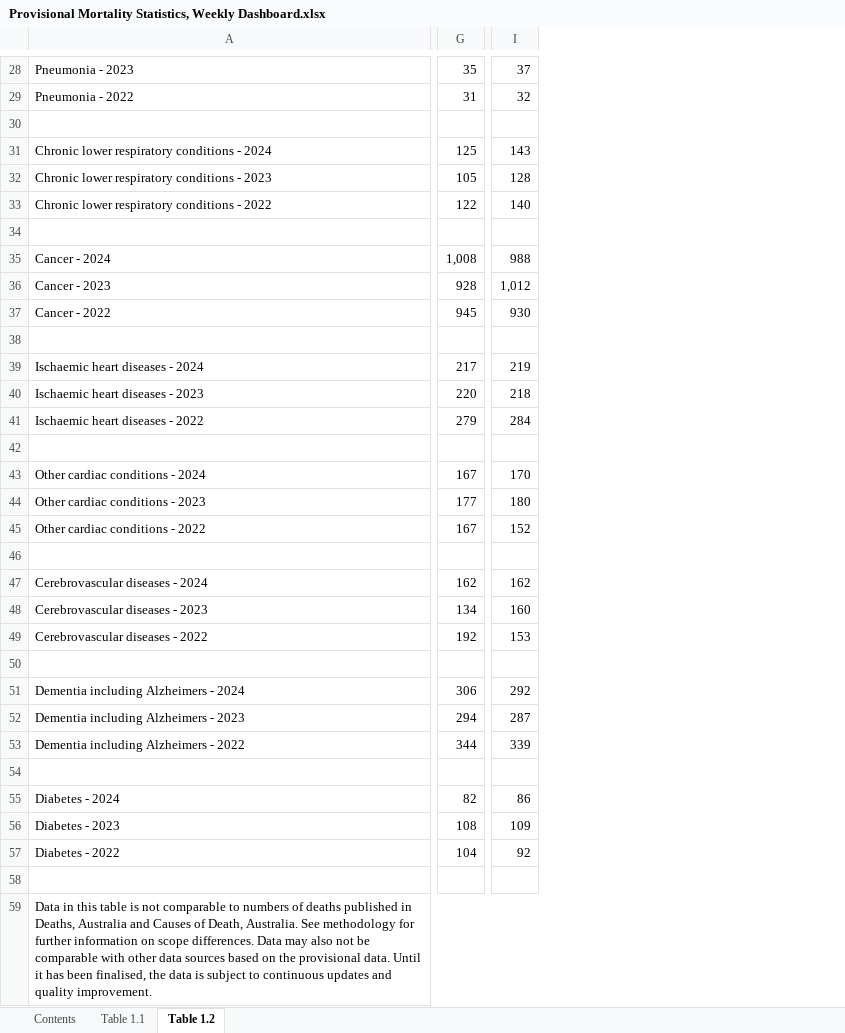
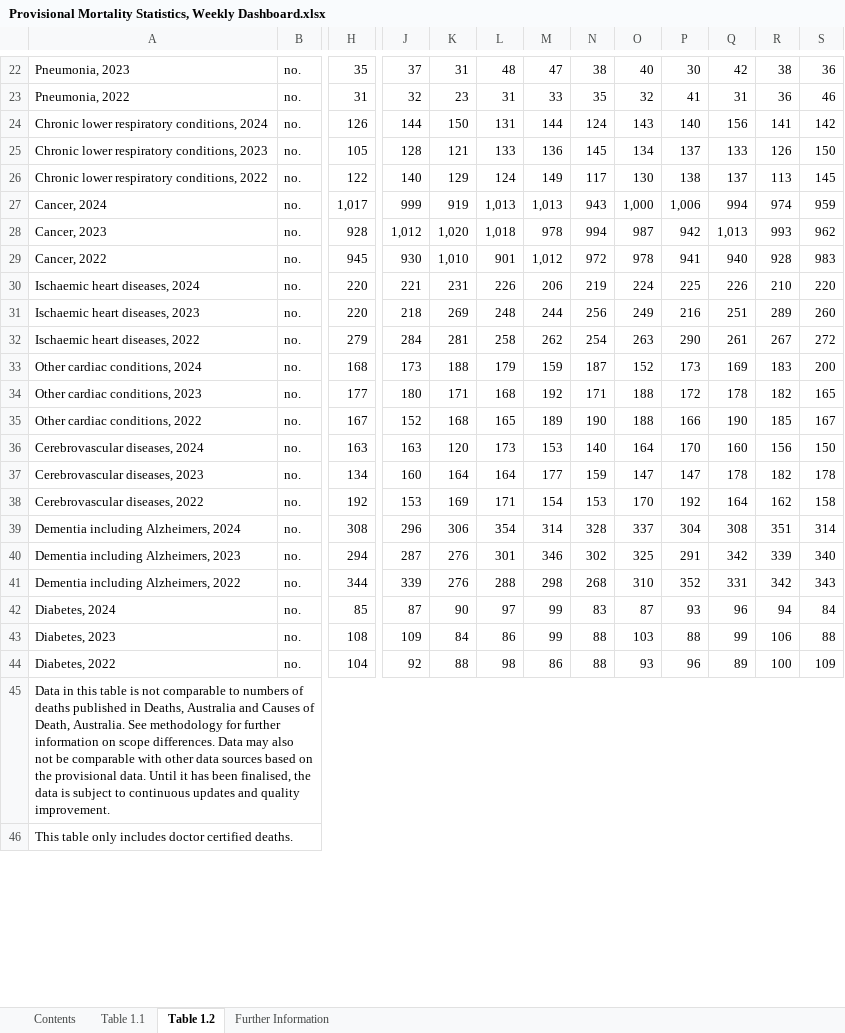
Before and after one commit to Mike-Honey/covid-19-au-vaccinations, an Excel workbook: Provisional Mortality Statistics, Weekly Dashboard.xlsx, sheet Table 1.2, drawn as a sheet; only a part is shown, gaps mark what is left out; values as stored, in another font and other column widths than the file's, no cell formats; charts and pictures not drawn; removed rows and columns are numbered as before the commit, all else as after; rows hold the shown columns only; the diff covers the shown part only; the diff names each change by its address in the sheet, - before the commit and + after, or states it on an @@ line.

```diff
--- a/Provisional Mortality Statistics, Weekly Dashboard.xlsx (sheet Table 1.2)
+++ b/Provisional Mortality Statistics, Weekly Dashboard.xlsx (sheet Table 1.2)
+sheet tab: Further Information
-column A, rows 28-29: Pneumonia - 2023 | Pneumonia - 2022; rows 32-33: Chronic lower respiratory conditions - 2023 | Chronic lower respiratory conditions - 2022; rows 36-37: Cancer - 2023 | Cancer - 2022; rows 40-41: Ischaemic heart diseases - 2023 | Ischaemic heart diseases - 2022; rows 44-45: Other cardiac conditions - 2023 | Other cardiac conditions - 2022; rows 47-49: Cerebrovascular diseases - 2024 | Cerebrovascular diseases - 2023 | Cerebrovascular diseases - 2022; rows 51-53: Dementia including Alzheimers - 2024 | Dementia including Alzheimers - 2023 | Dementia including Alzheimers - 2022; rows 55-59: Diabetes - 2024 | Diabetes - 2023 | Diabetes - 2022 |  | Data in this table is not comparable to numbers of deaths published in Deaths, Australia and Causes of Death, Australia. See methodology for further information on scope differences. Data may also not be comparable with other data sources based on the provisional data. Until it has been finalised, the data is subject to continuous updates and quality improvement.
+column A, rows 22-46: Pneumonia, 2023 | Pneumonia, 2022 | Chronic lower respiratory conditions, 2024 | Chronic lower respiratory conditions, 2023 | Chronic lower respiratory conditions, 2022 | Cancer, 2024 | Cancer, 2023 | Cancer, 2022 | Ischaemic heart diseases, 2024 | Ischaemic heart diseases, 2023 | Ischaemic heart diseases, 2022 | Other cardiac conditions, 2024 | Other cardiac conditions, 2023 | Other cardiac conditions, 2022 | Cerebrovascular diseases, 2024 | Cerebrovascular diseases, 2023 | Cerebrovascular diseases, 2022 | Dementia including Alzheimers, 2024 | Dementia including Alzheimers, 2023 | Dementia including Alzheimers, 2022 | Diabetes, 2024 | Diabetes, 2023 | Diabetes, 2022 | Data in this table is not comparable to numbers of deaths published in Deaths, Australia and Causes of Death, Australia. See methodology for further information on scope differences. Data may also not be comparable with other data sources based on the provisional data. Until it has been finalised, the data is subject to continuous updates and quality improvement. | This table only includes doctor certified deaths.
+column B, rows 22-44: all no.
+column K, rows 22-44: 31 | 23 | 150 | 121 | 129 | 919 | 1,020 | 1,010 | 231 | 269 | 281 | 188 | 171 | 168 | 120 | 164 | 169 | 306 | 276 | 276 | 90 | 84 | 88
+column L, rows 22-44: 48 | 31 | 131 | 133 | 124 | 1,013 | 1,018 | 901 | 226 | 248 | 258 | 179 | 168 | 165 | 173 | 164 | 171 | 354 | 301 | 288 | 97 | 86 | 98
+column M, rows 22-44: 47 | 33 | 144 | 136 | 149 | 1,013 | 978 | 1,012 | 206 | 244 | 262 | 159 | 192 | 189 | 153 | 177 | 154 | 314 | 346 | 298 | 99 | 99 | 86
+column N, rows 22-44: 38 | 35 | 124 | 145 | 117 | 943 | 994 | 972 | 219 | 256 | 254 | 187 | 171 | 190 | 140 | 159 | 153 | 328 | 302 | 268 | 83 | 88 | 88
+column O, rows 22-44: 40 | 32 | 143 | 134 | 130 | 1,000 | 987 | 978 | 224 | 249 | 263 | 152 | 188 | 188 | 164 | 147 | 170 | 337 | 325 | 310 | 87 | 103 | 93
+column P, rows 22-44: 30 | 41 | 140 | 137 | 138 | 1,006 | 942 | 941 | 225 | 216 | 290 | 173 | 172 | 166 | 170 | 147 | 192 | 304 | 291 | 352 | 93 | 88 | 96
+column Q, rows 22-44: 42 | 31 | 156 | 133 | 137 | 994 | 1,013 | 940 | 226 | 251 | 261 | 169 | 178 | 190 | 160 | 178 | 164 | 308 | 342 | 331 | 96 | 99 | 89
+column R, rows 22-44: 38 | 36 | 141 | 126 | 113 | 974 | 993 | 928 | 210 | 289 | 267 | 183 | 182 | 185 | 156 | 182 | 162 | 351 | 339 | 342 | 94 | 106 | 100
+column S, rows 22-44: 36 | 46 | 142 | 150 | 145 | 959 | 962 | 983 | 220 | 260 | 272 | 200 | 165 | 167 | 150 | 178 | 158 | 314 | 340 | 343 | 84 | 88 | 109
-row 24: (empty)
+row 24: Chronic lower respiratory conditions, 2024 | no. | 126 | 144 | 150 | 131 | 144 | 124 | 143 | 140 | 156 | 141 | 142
-row 31: Chronic lower respiratory conditions - 2024 | 125 | 143
-row 27: (empty)
+row 27: Cancer, 2024 | no. | 1,017 | 999 | 919 | 1,013 | 1,013 | 943 | 1,000 | 1,006 | 994 | 974 | 959
-row 35: Cancer - 2024 | 1,008 | 988
-row 30: (empty)
+row 30: Ischaemic heart diseases, 2024 | no. | 220 | 221 | 231 | 226 | 206 | 219 | 224 | 225 | 226 | 210 | 220
-row 39: Ischaemic heart diseases - 2024 | 217 | 219
-row 33: (empty)
+row 33: Other cardiac conditions, 2024 | no. | 168 | 173 | 188 | 179 | 159 | 187 | 152 | 173 | 169 | 183 | 200
-row 43: Other cardiac conditions - 2024 | 167 | 170
-row 46: (empty)
-H36: 162
+H36: 163
-J36: 162
+J36: 163
-row 50: (empty)
-H39: 306
+H39: 308
-J39: 292
+J39: 296
-row 54: (empty)
-H42: 82
+H42: 85
-J42: 86
+J42: 87
```
Also changed, not shown: 1 added row, 7 removed rows and 33 edited cells elsewhere in this sheet, sheet Table 1.1, sheet Contents, cell formats, formulas that keep their value, charts or pictures.
